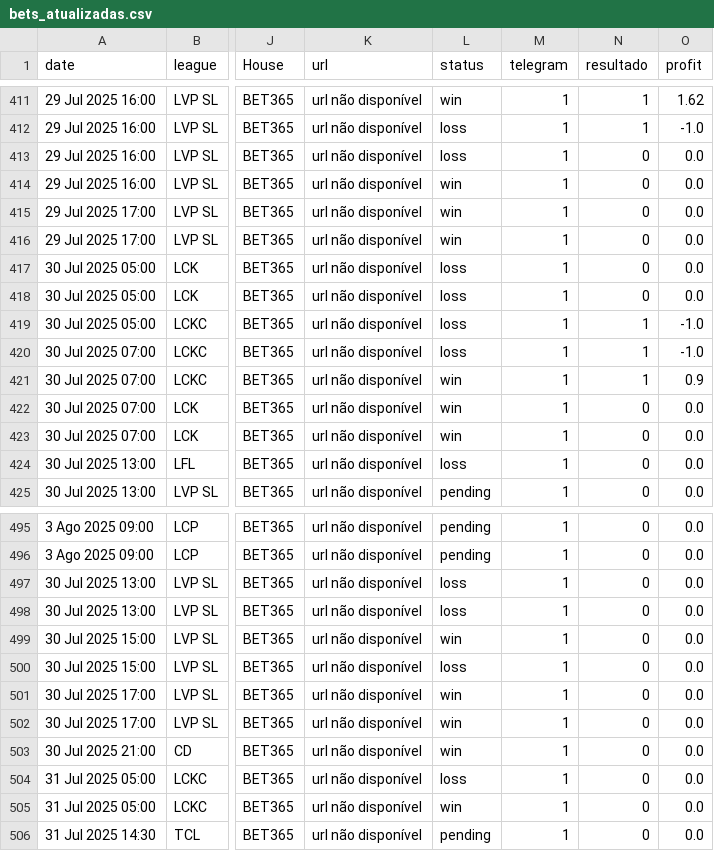
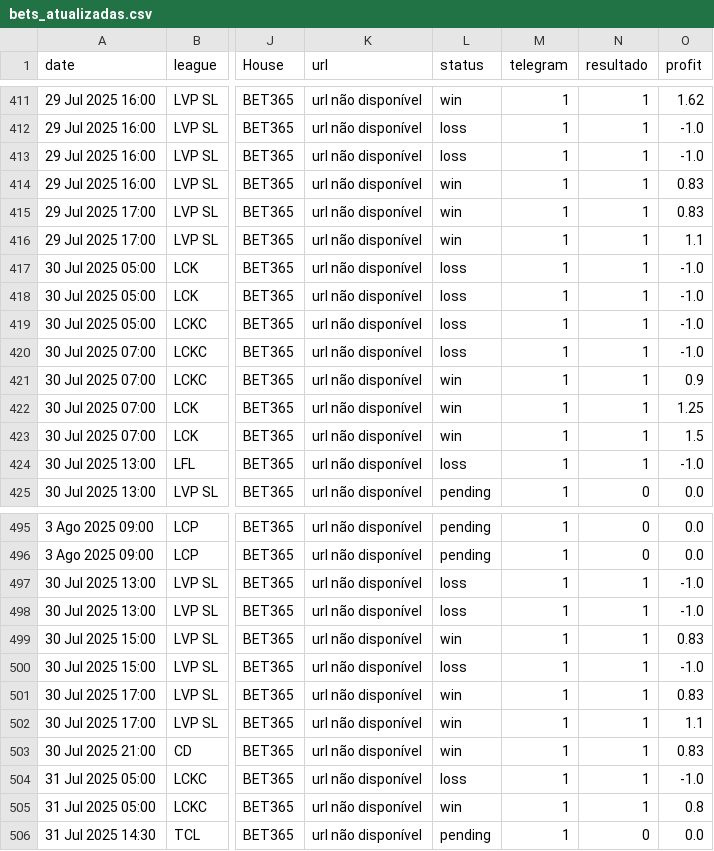
Before and after one commit to evaristomat/betting-dashboard, a CSV file: bets/bets_atualizadas.csv, drawn as a sheet; only a part is shown, gaps mark what is left out; the diff covers the shown part only; the diff names each change by its address in the sheet, - before the commit and + after, or states it on an @@ line.

Commit message:
Auto-update: Pipeline executado em 2025-07-31 18:38:30

```diff
--- a/bets/bets_atualizadas.csv
+++ b/bets/bets_atualizadas.csv
-N413:N418 (resultado): 0
+N413:N418 (resultado): 1
-O413 (profit): 0.0
+O413 (profit): -1.0
-O414:O415 (profit): 0.0
+O414:O415 (profit): 0.83
-O416 (profit): 0.0
+O416 (profit): 1.1
-O417:O418 (profit): 0.0
+O417:O418 (profit): -1.0
-N422:N424 (resultado): 0
+N422:N424 (resultado): 1
-O422 (profit): 0.0
+O422 (profit): 1.25
-O423 (profit): 0.0
+O423 (profit): 1.5
-O424 (profit): 0.0
+O424 (profit): -1.0
-N497:N505 (resultado): 0
+N497:N505 (resultado): 1
-O497:O498 (profit): 0.0
+O497:O498 (profit): -1.0
-O499 (profit): 0.0
+O499 (profit): 0.83
-O500 (profit): 0.0
+O500 (profit): -1.0
-O501 (profit): 0.0
+O501 (profit): 0.83
-O502 (profit): 0.0
+O502 (profit): 1.1
-O503 (profit): 0.0
+O503 (profit): 0.83
-O504 (profit): 0.0
+O504 (profit): -1.0
-O505 (profit): 0.0
+O505 (profit): 0.8
```
Also changed, not shown: 28 edited cells elsewhere in this file.
